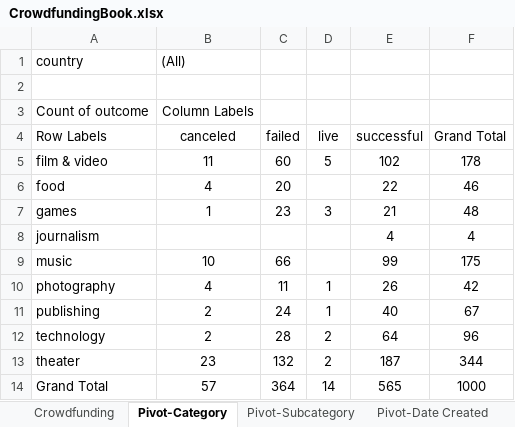
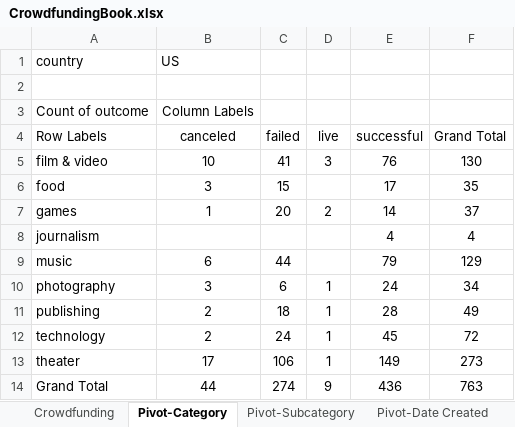
Before and after one commit to knazario/01_Crowdfunding_Analysis_Project, an Excel workbook: CrowdfundingBook.xlsx, sheet Pivot-Category, drawn as a sheet; values as stored, in another font and other column widths than the file's, no borders; charts and pictures not drawn; the diff names each change by its address in the sheet, - before the commit and + after, or states it on an @@ line.

```diff
--- a/CrowdfundingBook.xlsx (sheet Pivot-Category)
+++ b/CrowdfundingBook.xlsx (sheet Pivot-Category)
-B1 (canceled): (All)
+B1 (canceled): US
-B5 (canceled): 11
+B5 (canceled): 10
-C5 (failed): 60
+C5 (failed): 41
-D5 (live): 5
+D5 (live): 3
-E5 (successful): 102
+E5 (successful): 76
-F5 (Grand Total): 178
+F5 (Grand Total): 130
-B6 (canceled): 4
+B6 (canceled): 3
-C6 (failed): 20
+C6 (failed): 15
-E6 (successful): 22
+E6 (successful): 17
-F6 (Grand Total): 46
+F6 (Grand Total): 35
-C7 (failed): 23
+C7 (failed): 20
-D7 (live): 3
+D7 (live): 2
-E7 (successful): 21
+E7 (successful): 14
-F7 (Grand Total): 48
+F7 (Grand Total): 37
-B9 (canceled): 10
+B9 (canceled): 6
-C9 (failed): 66
+C9 (failed): 44
-E9 (successful): 99
+E9 (successful): 79
-F9 (Grand Total): 175
+F9 (Grand Total): 129
-B10 (canceled): 4
+B10 (canceled): 3
-C10 (failed): 11
+C10 (failed): 6
-E10 (successful): 26
+E10 (successful): 24
-F10 (Grand Total): 42
+F10 (Grand Total): 34
-C11 (failed): 24
+C11 (failed): 18
-E11 (successful): 40
+E11 (successful): 28
-F11 (Grand Total): 67
+F11 (Grand Total): 49
-C12 (failed): 28
+C12 (failed): 24
-D12:D13 (live): 2
+D12:D13 (live): 1
-E12 (successful): 64
+E12 (successful): 45
-F12 (Grand Total): 96
+F12 (Grand Total): 72
-B13 (canceled): 23
+B13 (canceled): 17
-C13 (failed): 132
+C13 (failed): 106
-E13 (successful): 187
+E13 (successful): 149
-F13 (Grand Total): 344
+F13 (Grand Total): 273
-B14 (canceled): 57
+B14 (canceled): 44
-C14 (failed): 364
+C14 (failed): 274
-D14 (live): 14
+D14 (live): 9
-E14 (successful): 565
+E14 (successful): 436
-F14 (Grand Total): 1000
+F14 (Grand Total): 763
```
Also changed, not shown: sheet Crowdfunding, sheet Stat_Analysis, sheet Pivot-Subcategory, charts or pictures, 1 other file.
